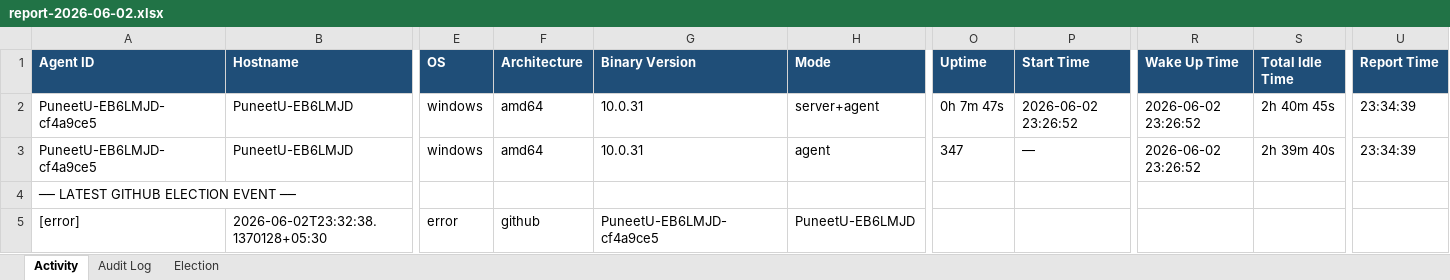
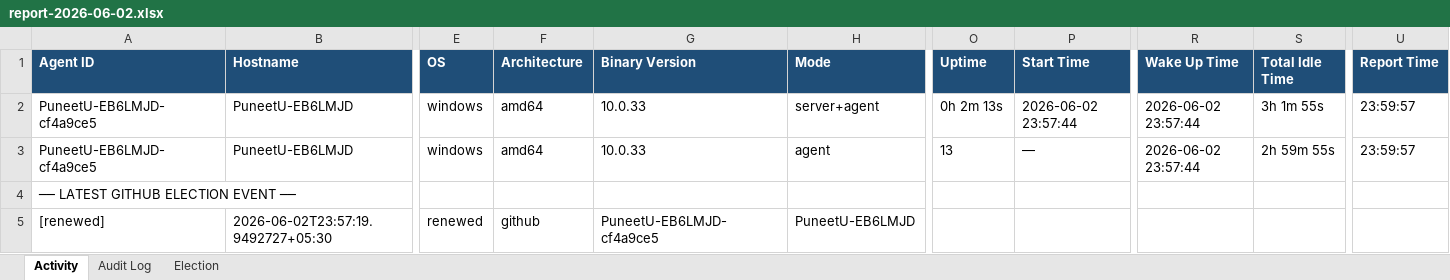
Before and after one commit to puniteswra-spec/PU, an Excel workbook: report-2026-06-02.xlsx, sheet Activity, drawn as a sheet; only a part is shown, gaps mark what is left out; values as stored, in another font and other column widths than the file's, no borders; removed rows and columns are numbered as before the commit, all else as after; rows hold the shown columns only; the diff names each change by its address in the sheet, - before the commit and + after, or states it on an @@ line.

Commit message:
daily report 2026-06-02: 17 election events, 36 audit entries

```diff
--- a/report-2026-06-02.xlsx (sheet Activity)
+++ b/report-2026-06-02.xlsx (sheet Activity)
-G2:G3 (Binary Version): 10.0.31
+G2:G3 (Binary Version): 10.0.33
-O2 (Uptime): 0h 7m 47s
+O2 (Uptime): 0h 2m 13s
-P2 (Start Time): 2026-06-02 23:26:52
+P2 (Start Time): 2026-06-02 23:57:44
-R2:R3 (Wake Up Time): 2026-06-02 23:26:52
+R2:R3 (Wake Up Time): 2026-06-02 23:57:44
-S2 (Total Idle Time): 2h 40m 45s
+S2 (Total Idle Time): 3h 1m 55s
-U2:U3 (Report Time): 23:34:39
+U2:U3 (Report Time): 23:59:57
-O3 (Uptime): 347
+O3 (Uptime): 13
-S3 (Total Idle Time): 2h 39m 40s
+S3 (Total Idle Time): 2h 59m 55s
-row 5: [error] | 2026-06-02T23:32:38.1370128+05:30 | error | github | PuneetU-EB6LMJD-cf4a9ce5 | PuneetU-EB6LMJD
+row 5: [renewed] | 2026-06-02T23:57:19.9492727+05:30 | renewed | github | PuneetU-EB6LMJD-cf4a9ce5 | PuneetU-EB6LMJD
```
Also changed, not shown: sheet Election.
